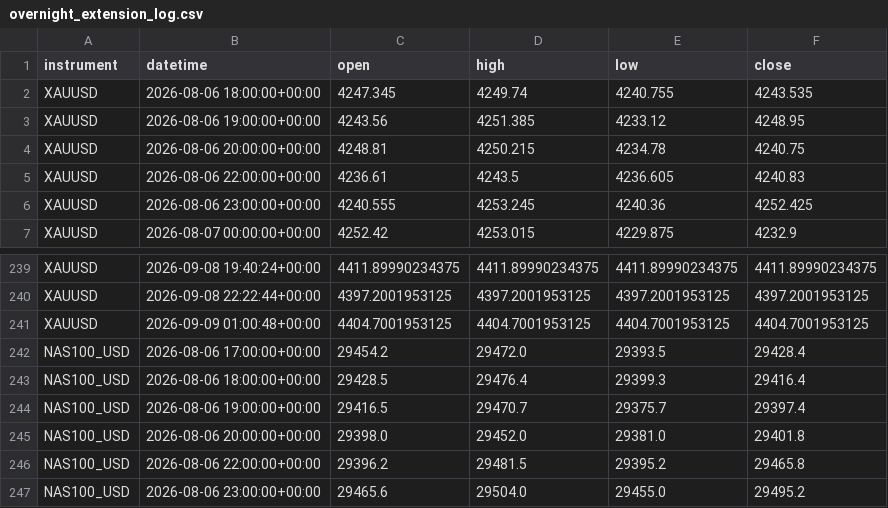
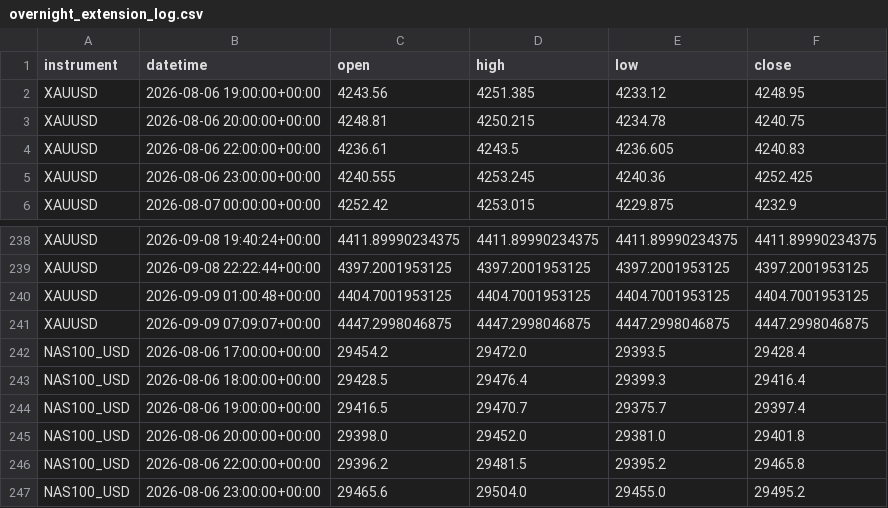
Before and after one commit to kenjtradez/portfolio-forward-test, a CSV file: overnight_extension_log.csv, drawn as a sheet; only a part is shown, gaps mark what is left out; removed rows and columns are numbered as before the commit, all else as after; the diff names each change by its address in the sheet, - before the commit and + after, or states it on an @@ line.

```diff
--- a/overnight_extension_log.csv
+++ b/overnight_extension_log.csv
-row 2: XAUUSD | 2026-08-06 18:00:00+00:00 | 4247.345 | 4249.74 | 4240.755 | 4243.535
+row 241: XAUUSD | 2026-09-09 07:09:07+00:00 | 4447.2998046875 | 4447.2998046875 | 4447.2998046875 | 4447.2998046875
```
